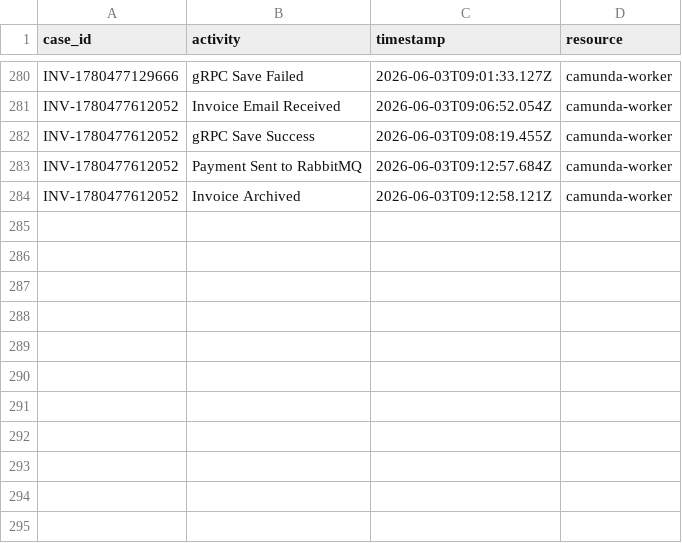
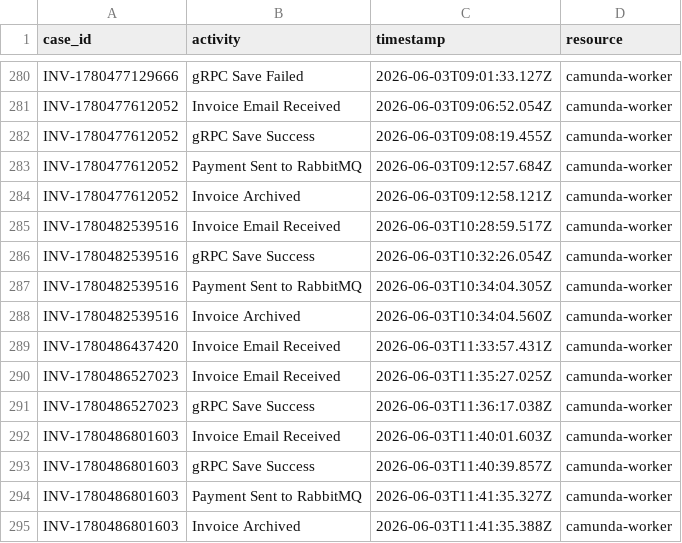
Before and after one commit to dominikwipfler/invoicing-system, a CSV file: event-log.csv, drawn as a sheet; only a part is shown, gaps mark what is left out.

```diff
--- a/event-log.csv
+++ b/event-log.csv
@@ -284 +284,12 @@ INV-1780477612052,Payment Sent to RabbitMQ,2026-06-03T09:12:57.684Z,camunda-work
 INV-1780477612052,Invoice Archived,2026-06-03T09:12:58.121Z,camunda-worker
+INV-1780482539516,Invoice Email Received,2026-06-03T10:28:59.517Z,camunda-worker
+INV-1780482539516,gRPC Save Success,2026-06-03T10:32:26.054Z,camunda-worker
+INV-1780482539516,Payment Sent to RabbitMQ,2026-06-03T10:34:04.305Z,camunda-worker
+INV-1780482539516,Invoice Archived,2026-06-03T10:34:04.560Z,camunda-worker
+INV-1780486437420,Invoice Email Received,2026-06-03T11:33:57.431Z,camunda-worker
+INV-1780486527023,Invoice Email Received,2026-06-03T11:35:27.025Z,camunda-worker
+INV-1780486527023,gRPC Save Success,2026-06-03T11:36:17.038Z,camunda-worker
+INV-1780486801603,Invoice Email Received,2026-06-03T11:40:01.603Z,camunda-worker
+INV-1780486801603,gRPC Save Success,2026-06-03T11:40:39.857Z,camunda-worker
+INV-1780486801603,Payment Sent to RabbitMQ,2026-06-03T11:41:35.327Z,camunda-worker
+INV-1780486801603,Invoice Archived,2026-06-03T11:41:35.388Z,camunda-worker
```
Also changed, not shown: grpc-service/event-log.csv, payment-system/event-log.csv.
